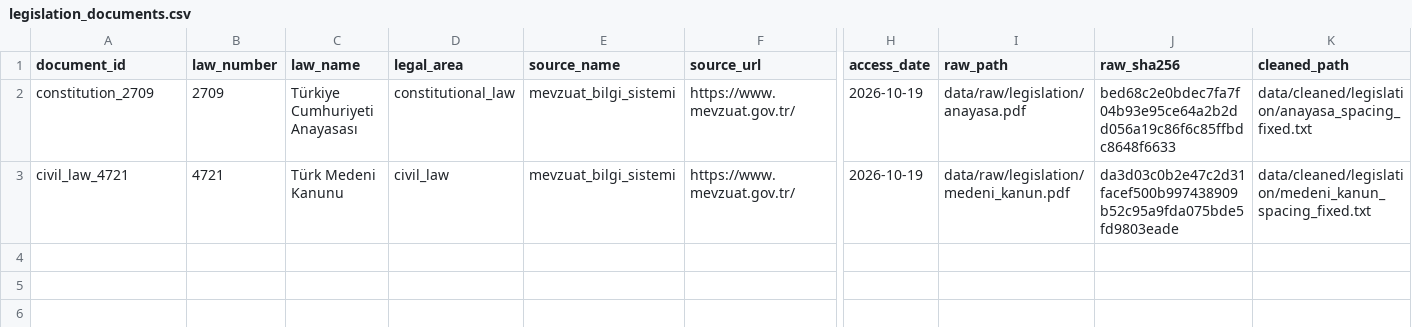
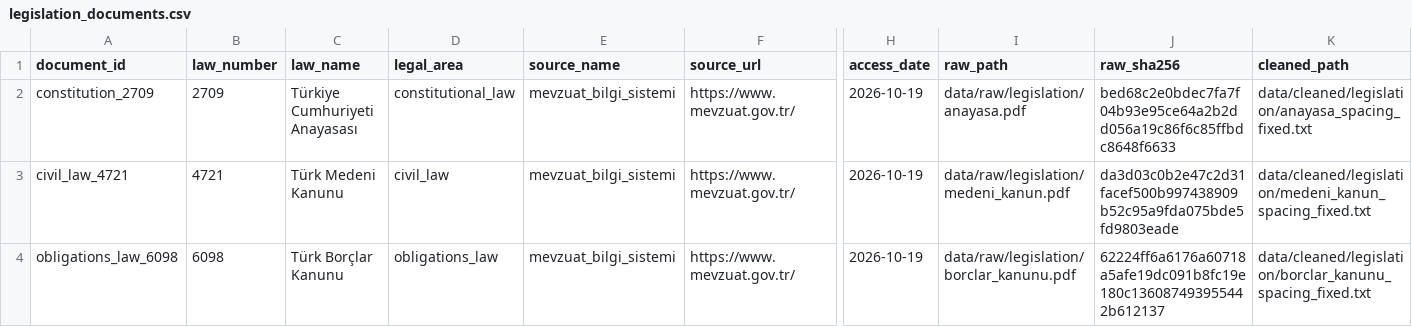
Before and after one commit to hediyesert/lexi-tech, a CSV file: reports/sources/legislation_documents.csv, drawn as a sheet; only a part is shown, gaps mark what is left out; rows hold the shown columns only; the diff names each change by its address in the sheet, - before the commit and + after, or states it on an @@ line.

Commit message:
Add Turkish Code of Obligations preprocessing

```diff
--- a/reports/sources/legislation_documents.csv
+++ b/reports/sources/legislation_documents.csv
+row 4: obligations_law_6098 | 6098 | Türk Borçlar Kanunu | obligations_law | mevzuat_bilgi_sistemi | https://www.mevzuat.gov.tr/ | 2026-10-19 | data/raw/legislation/borclar_kanunu.pdf | 62224ff6a6176a60718a5afe19dc091b8fc19e180c136087493955442b612137 | data/cleaned/legislation/borclar_kanunu_spacing_fixed.txt
```
Also changed, not shown: reports/sources/target_laws.csv, 2 other files.
